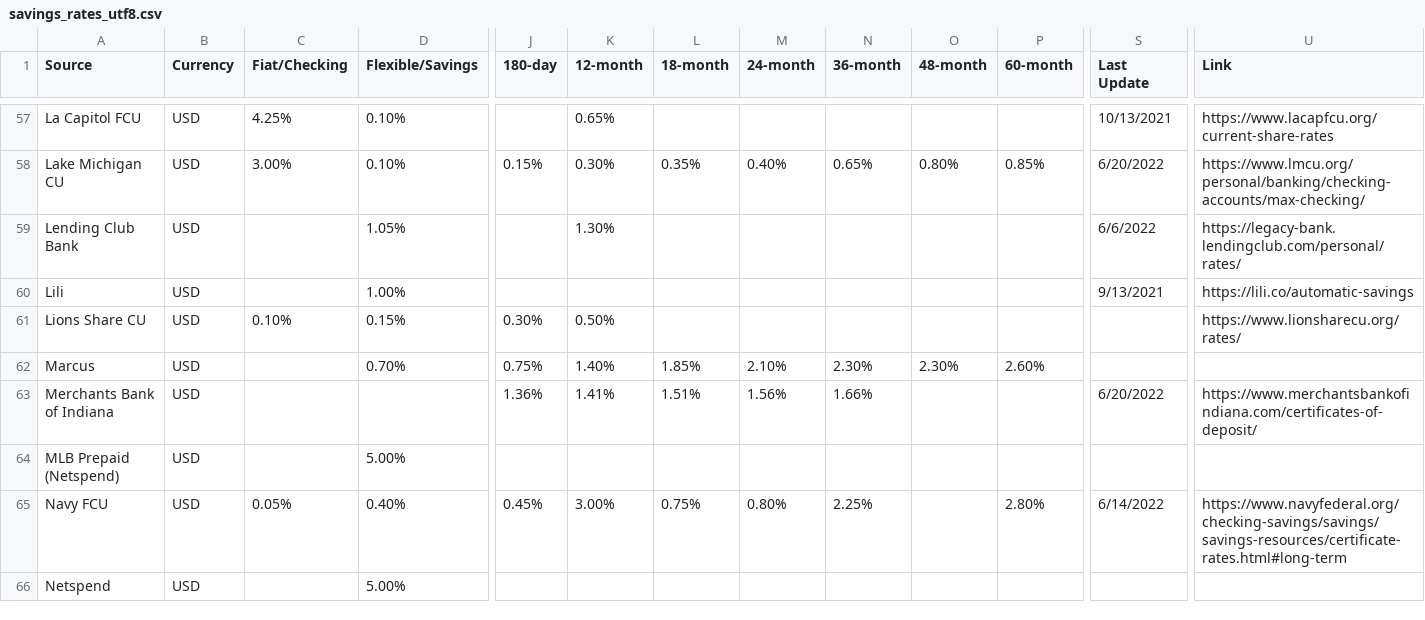
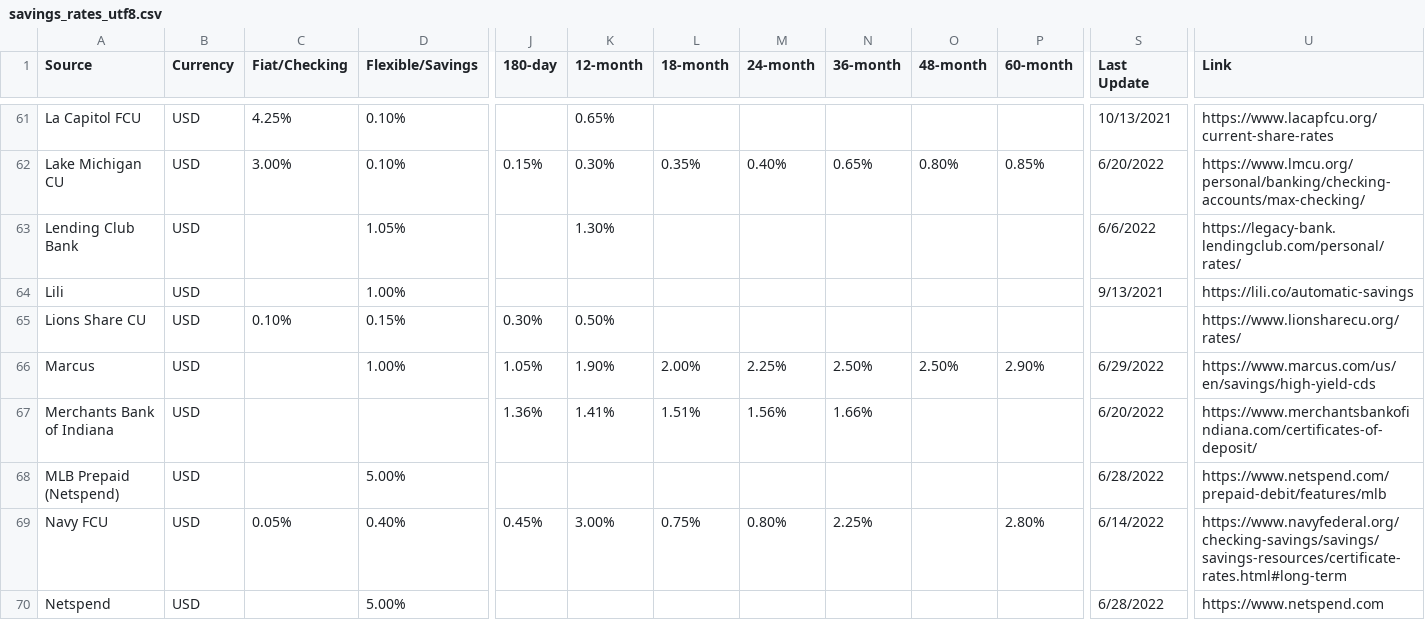
Before and after one commit to hype8912/return_rates, a CSV file: savings_rates_utf8.csv, drawn as a sheet; only a part is shown, gaps mark what is left out; addresses are those after the commit; the diff covers the shown part only; the diff names each change by its address in the sheet, - before the commit and + after, or states it on an @@ line.

Commit message:
Updated Ally, American Express, Betterment, BrioDirect, Connexus, Discover, Fidelity, Genisys, Hanscom, Netspends, Marcus, One Finance, OnJuno, Patelco, PenFed, PMCU, Porte, Rising Bank, Sofi, Union Square

```diff
--- a/savings_rates_utf8.csv
+++ b/savings_rates_utf8.csv
-D66 (Flexible/Savings): 0.70%
+D66 (Flexible/Savings): 1.00%
-J66 (180-day): 0.75%
+J66 (180-day): 1.05%
-K66 (12-month): 1.40%
+K66 (12-month): 1.90%
-L66 (18-month): 1.85%
+L66 (18-month): 2.00%
-M66 (24-month): 2.10%
+M66 (24-month): 2.25%
-N66 (36-month): 2.30%
+N66 (36-month): 2.50%
-O66 (48-month): 2.30%
+O66 (48-month): 2.50%
-P66 (60-month): 2.60%
+P66 (60-month): 2.90%
-S66 (Last Update): (empty)
+S66 (Last Update): 6/29/2022
-U66 (Link): (empty)
+U66 (Link): https://www.marcus.com/us/en/savings/high-yield-cds
-S68 (Last Update): (empty)
+S68 (Last Update): 6/28/2022
-U68 (Link): (empty)
+U68 (Link): https://www.netspend.com/prepaid-debit/features/mlb
-S70 (Last Update): (empty)
+S70 (Last Update): 6/28/2022
-U70 (Link): (empty)
+U70 (Link): https://www.netspend.com
```
Also changed, not shown: 6 added rows and 69 edited cells elsewhere in this file.
